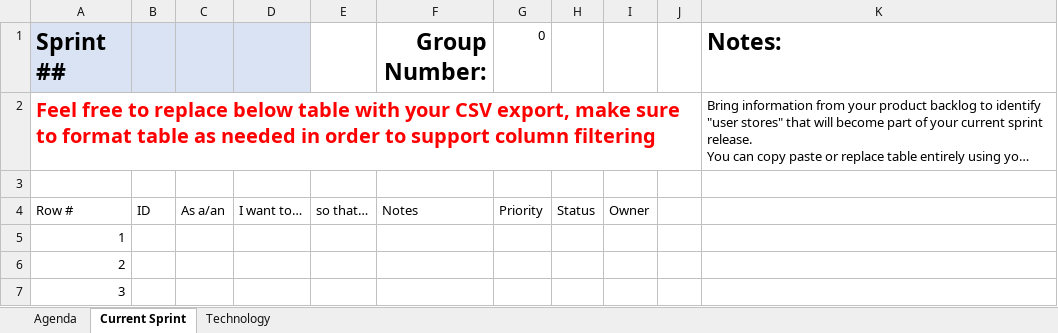
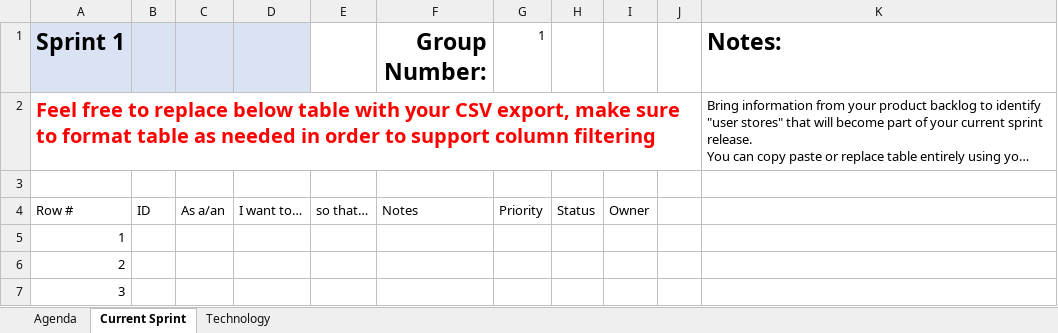
Before and after one commit to yarik3351/ApplicationProjectGroup1, an Excel workbook: SprintPlanning/INFO-5139-Sprint Planning Meeting 1.0.xlsx, sheet Current Sprint, drawn as a sheet; only a part is shown; long unchanged cells end in …; values as stored, in another font and other column widths than the file's, no borders; table styles not drawn; the diff names each change by its address in the sheet, - before the commit and + after, or states it on an @@ line.

Commit message:
Updated Sprint Planning (mostly formatting)

```diff
--- a/SprintPlanning/INFO-5139-Sprint Planning Meeting 1.0.xlsx (sheet Current Sprint)
+++ b/SprintPlanning/INFO-5139-Sprint Planning Meeting 1.0.xlsx (sheet Current Sprint)
-A1: Sprint ##
+A1: Sprint 1
-G1: 0
+G1: 1
```
Also changed, not shown: sheet Agenda, sheet Technology.
